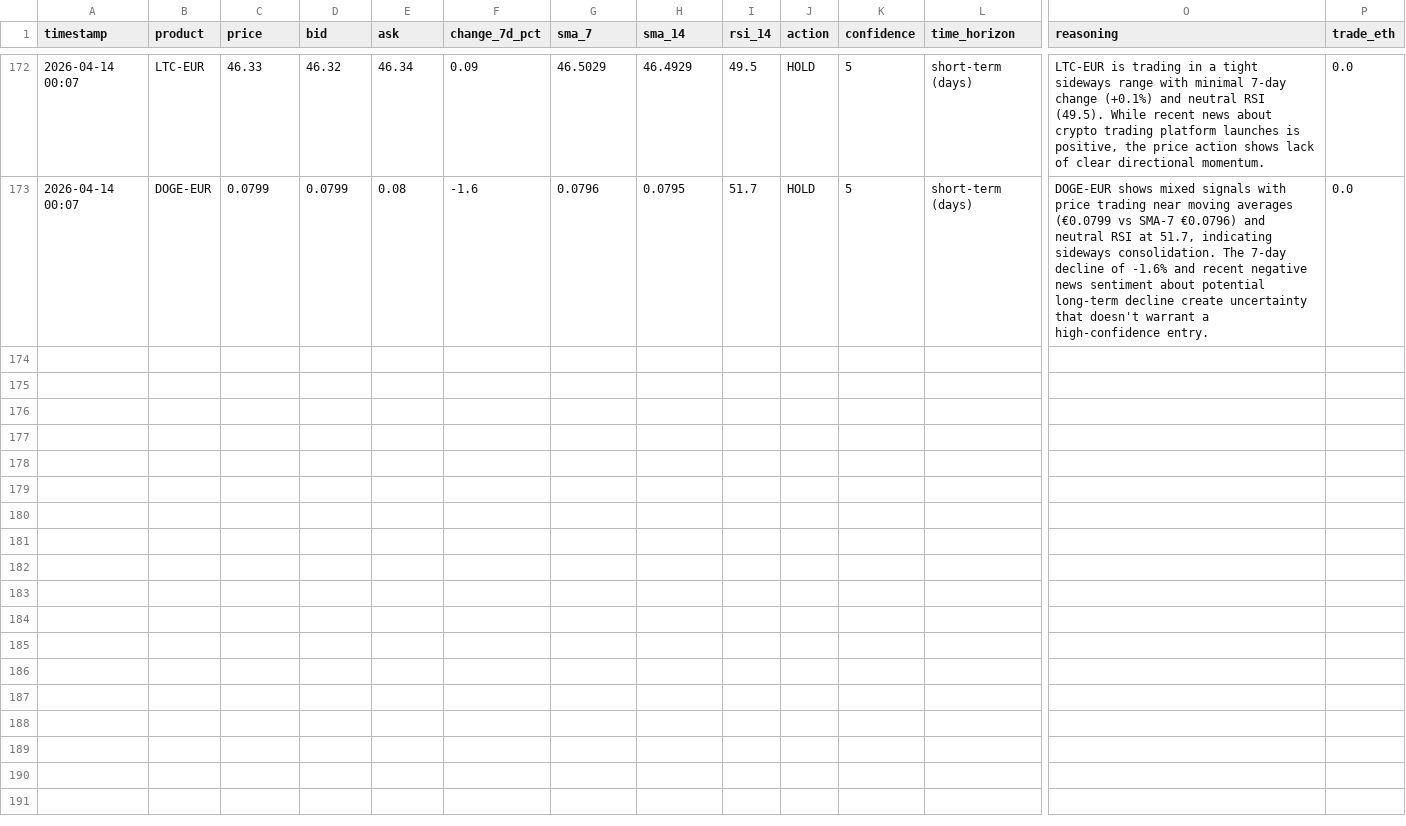
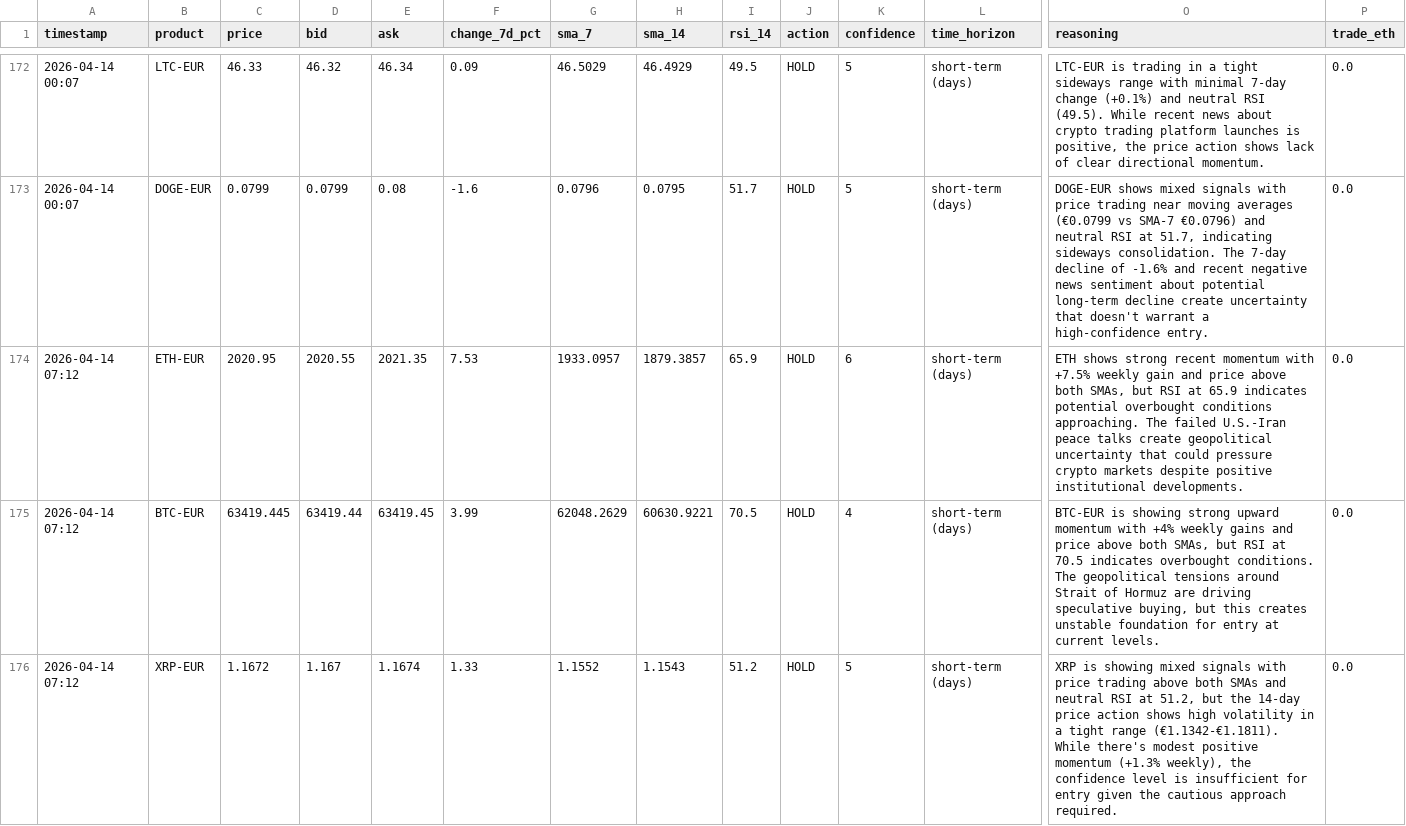
Before and after one commit to mfx-frid/eth-trader, a CSV file: coinbase_trade_log.csv, drawn as a sheet; only a part is shown, gaps mark what is left out; rows hold the shown columns only; the diff covers the shown part only; the diff names each change by its address in the sheet, - before the commit and + after, or states it on an @@ line.

```diff
--- a/coinbase_trade_log.csv
+++ b/coinbase_trade_log.csv
+row 174: 2026-04-14 07:12 | ETH-EUR | 2020.95 | 2020.55 | 2021.35 | 7.53 | 1933.0957 | 1879.3857 | 65.9 | HOLD | 6 | short-term (days) | ETH shows strong recent momentum with +7.5% weekly gain and price above both SMAs, but RSI at 65.9 indicates potential overbought conditions approaching. The failed U.S.-Iran peace talks create geopolitical uncertainty that could pressure crypto markets despite positive institutional developments. | 0.0
+row 175: 2026-04-14 07:12 | BTC-EUR | 63419.445 | 63419.44 | 63419.45 | 3.99 | 62048.2629 | 60630.9221 | 70.5 | HOLD | 4 | short-term (days) | BTC-EUR is showing strong upward momentum with +4% weekly gains and price above both SMAs, but RSI at 70.5 indicates overbought conditions. The geopolitical tensions around Strait of Hormuz are driving speculative buying, but this creates unstable foundation for entry at current levels. | 0.0
+row 176: 2026-04-14 07:12 | XRP-EUR | 1.1672 | 1.167 | 1.1674 | 1.33 | 1.1552 | 1.1543 | 51.2 | HOLD | 5 | short-term (days) | XRP is showing mixed signals with price trading above both SMAs and neutral RSI at 51.2, but the 14-day price action shows high volatility in a tight range (€1.1342-€1.1811). While there's modest positive momentum (+1.3% weekly), the confidence level is insufficient for entry given the cautious approach required. | 0.0
```
Also changed, not shown: 3 added rows elsewhere in this file.
